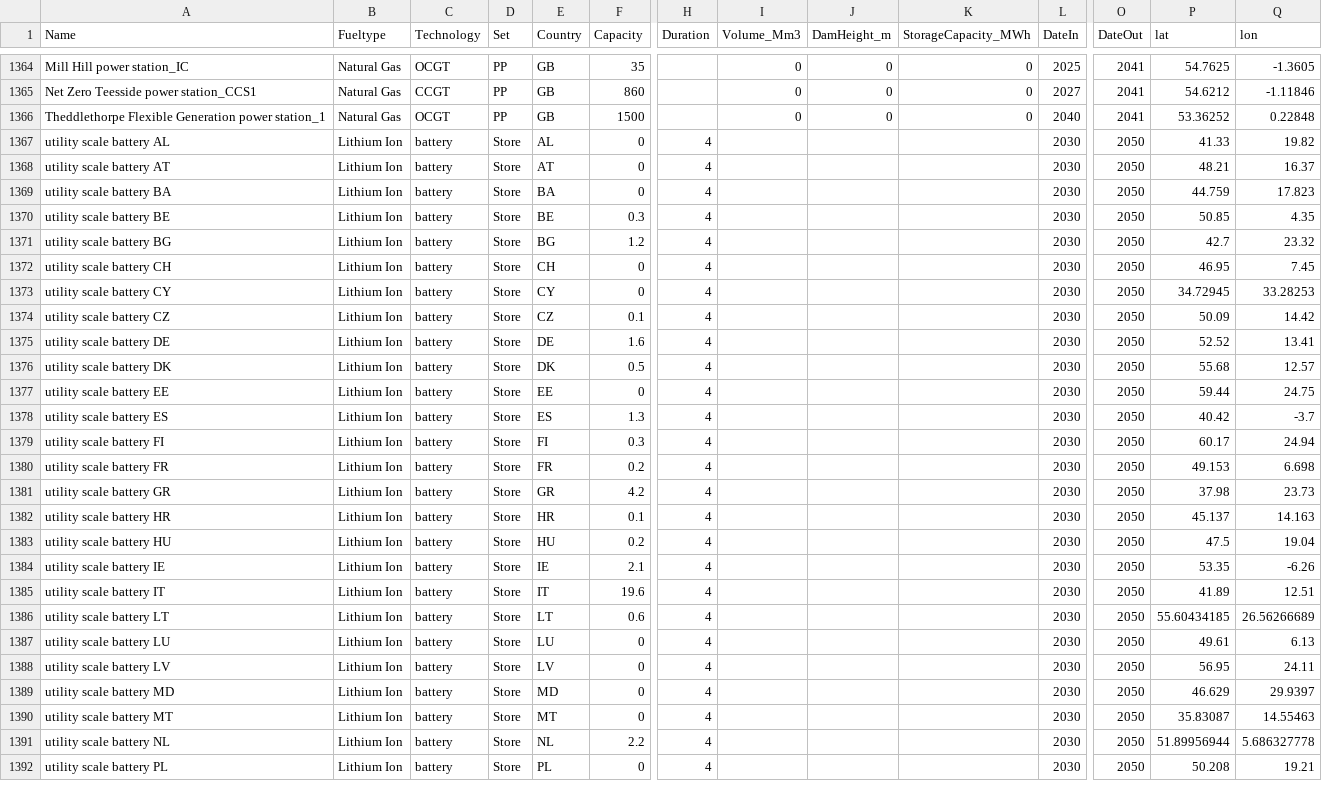
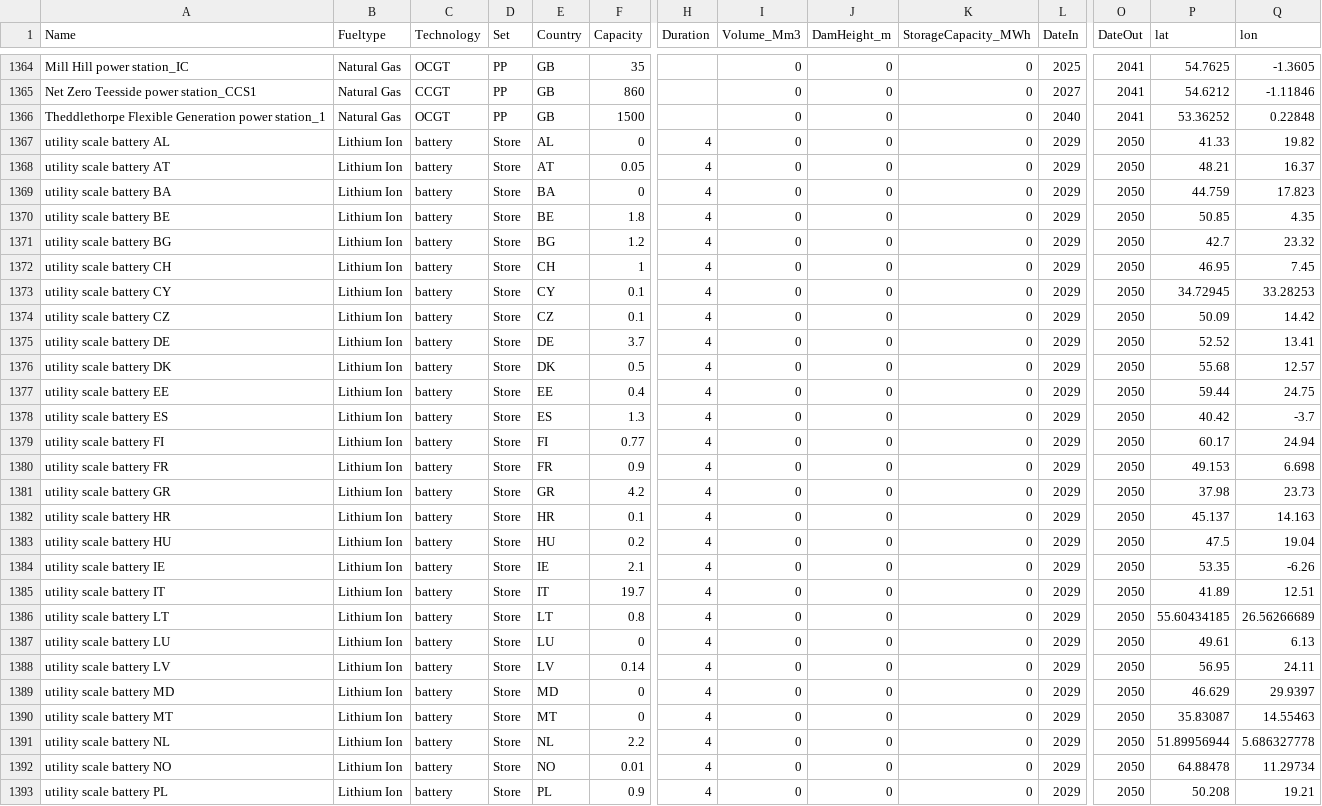
Before and after one commit to open-energy-transition/Ember-Flexibility-Study, a CSV file: data/custom_ppl_2030_lowflex.csv, drawn as a sheet; only a part is shown, gaps mark what is left out; addresses are those after the commit; rows hold the shown columns only; the diff covers the shown part only; the diff names each change by its address in the sheet, - before the commit and + after, or states it on an @@ line.

Commit message:
update utility scale battery capacities

```diff
--- a/data/custom_ppl_2030_lowflex.csv
+++ b/data/custom_ppl_2030_lowflex.csv
-I1367:I1391 (Volume_Mm3): (empty)
+I1367:I1391 (Volume_Mm3): 0
-J1367:J1391 (DamHeight_m): (empty)
+J1367:J1391 (DamHeight_m): 0
-K1367:K1391 (StorageCapacity_MWh): (empty)
+K1367:K1391 (StorageCapacity_MWh): 0
-L1367:L1391 (DateIn): 2030
+L1367:L1391 (DateIn): 2029
-F1368 (Capacity): 0
+F1368 (Capacity): 0.05
-F1370 (Capacity): 0.3
+F1370 (Capacity): 1.8
-F1372 (Capacity): 0
+F1372 (Capacity): 1
-F1373 (Capacity): 0
+F1373 (Capacity): 0.1
-F1375 (Capacity): 1.6
+F1375 (Capacity): 3.7
-F1377 (Capacity): 0
+F1377 (Capacity): 0.4
-F1379 (Capacity): 0.3
+F1379 (Capacity): 0.77
-F1380 (Capacity): 0.2
+F1380 (Capacity): 0.9
-F1385 (Capacity): 19.6
+F1385 (Capacity): 19.7
-F1386 (Capacity): 0.6
+F1386 (Capacity): 0.8
-F1388 (Capacity): 0
+F1388 (Capacity): 0.14
+row 1392: utility scale battery NO | Lithium Ion | battery | Store | NO | 0.01 | 4 | 0 | 0 | 0 | 2029 | 2050 | 64.88478 | 11.29734
-F1393 (Capacity): 0
+F1393 (Capacity): 0.9
-I1393 (Volume_Mm3): (empty)
+I1393 (Volume_Mm3): 0
-J1393 (DamHeight_m): (empty)
+J1393 (DamHeight_m): 0
-K1393 (StorageCapacity_MWh): (empty)
+K1393 (StorageCapacity_MWh): 0
-L1393 (DateIn): 2030
+L1393 (DateIn): 2029
```
Also changed, not shown: 28 edited cells elsewhere in this file, data/custom_ppl_2030_highflex.csv, data/custom_ppl_2040_highflex.csv, 1 other file.
